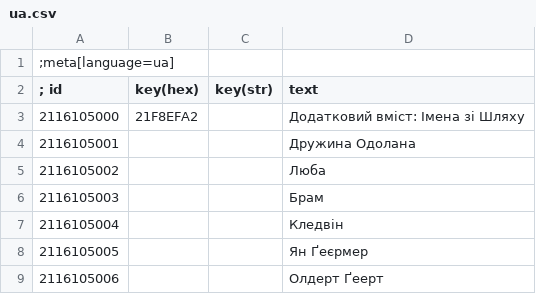
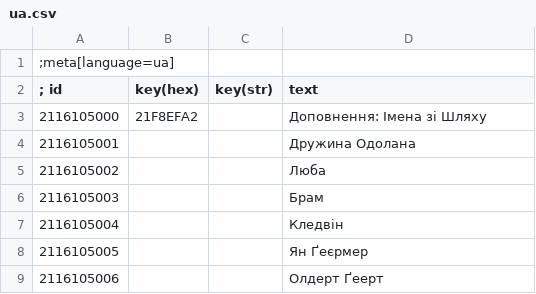
Before and after one commit to elartix/TW3_dlcNamesFromThePathRemastered_UA, a CSV file: dlcNamesFromThePathRemastered/content/ua.csv, drawn as a sheet; only a part is shown.

Commit message:
- replace: "Додатковий вміст" to "Доповнення"

```diff
--- a/dlcNamesFromThePathRemastered/content/ua.csv
+++ b/dlcNamesFromThePathRemastered/content/ua.csv
@@ -2,3 +2,3 @@
 ; id      |key(hex)|key(str)| text
-2116105000|21F8EFA2||Додатковий вміст: Імена зі Шляху
+2116105000|21F8EFA2||Доповнення: Імена зі Шляху
 2116105001|||Дружина Одолана
```
Also changed, not shown: 1 other file.
